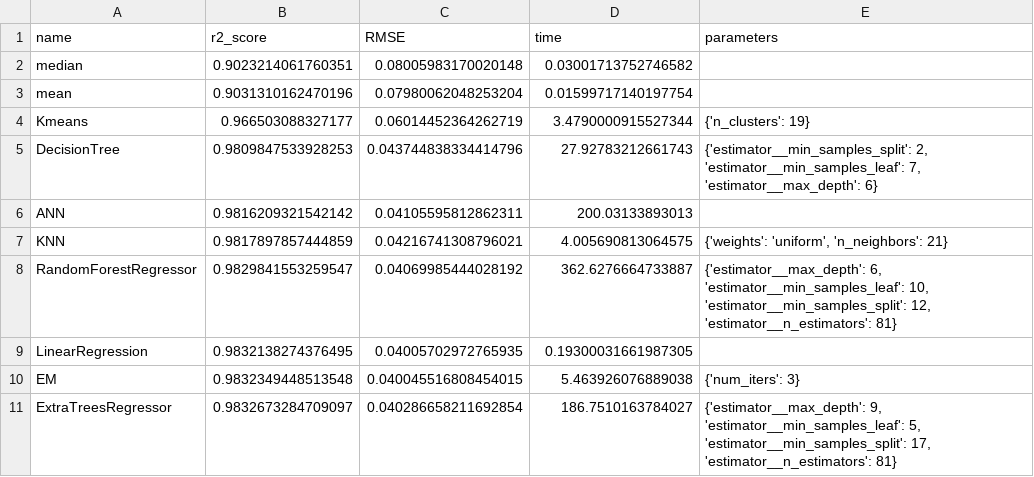
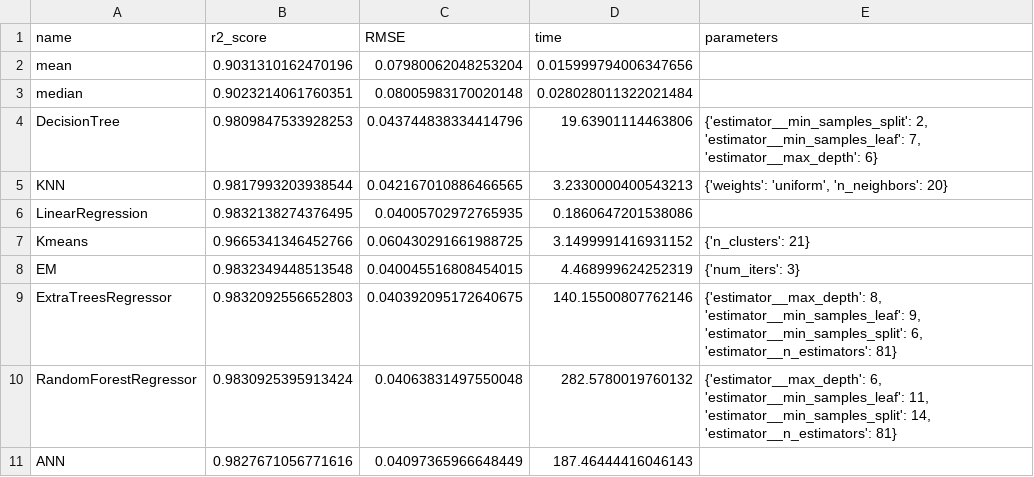
Before and after one commit to Makkksx/VKR2021, a CSV file: results/score10_Abalone.csv, drawn as a sheet.

```diff
--- a/results/score10_Abalone.csv
+++ b/results/score10_Abalone.csv
@@ -1,11 +1,11 @@
 name;r2_score;RMSE;time;parameters
-median;0.9023214061760351;0.08005983170020148;0.03001713752746582;
-mean;0.9031310162470196;0.07980062048253204;0.01599717140197754;
-Kmeans;0.966503088327177;0.06014452364262719;3.4790000915527344;{'n_clusters': 19}
-DecisionTree;0.9809847533928253;0.043744838334414796;27.92783212661743;{'estimator__min_samples_split': 2, 'estimator__min_samples_leaf': 7, 'estimator__max_depth': 6}
-ANN;0.9816209321542142;0.04105595812862311;200.03133893013;
-KNN;0.9817897857444859;0.04216741308796021;4.005690813064575;{'weights': 'uniform', 'n_neighbors': 21}
-RandomForestRegressor;0.9829841553259547;0.04069985444028192;362.6276664733887;{'estimator__max_depth': 6, 'estimator__min_samples_leaf': 10, 'estimator__min_samples_split': 12, 'estimator__n_estimators': 81}
-LinearRegression;0.9832138274376495;0.04005702972765935;0.19300031661987305;
-EM;0.9832349448513548;0.040045516808454015;5.463926076889038;{'num_iters': 3}
-ExtraTreesRegressor;0.9832673284709097;0.040286658211692854;186.7510163784027;{'estimator__max_depth': 9, 'estimator__min_samples_leaf': 5, 'estimator__min_samples_split': 17, 'estimator__n_estimators': 81}
+mean;0.9031310162470196;0.07980062048253204;0.015999794006347656;
+median;0.9023214061760351;0.08005983170020148;0.028028011322021484;
+DecisionTree;0.9809847533928253;0.043744838334414796;19.63901114463806;{'estimator__min_samples_split': 2, 'estimator__min_samples_leaf': 7, 'estimator__max_depth': 6}
+KNN;0.9817993203938544;0.042167010886466565;3.2330000400543213;{'weights': 'uniform', 'n_neighbors': 20}
+LinearRegression;0.9832138274376495;0.04005702972765935;0.1860647201538086;
+Kmeans;0.9665341346452766;0.060430291661988725;3.1499991416931152;{'n_clusters': 21}
+EM;0.9832349448513548;0.040045516808454015;4.468999624252319;{'num_iters': 3}
+ExtraTreesRegressor;0.9832092556652803;0.040392095172640675;140.15500807762146;{'estimator__max_depth': 8, 'estimator__min_samples_leaf': 9, 'estimator__min_samples_split': 6, 'estimator__n_estimators': 81}
+RandomForestRegressor;0.9830925395913424;0.04063831497550048;282.5780019760132;{'estimator__max_depth': 6, 'estimator__min_samples_leaf': 11, 'estimator__min_samples_split': 14, 'estimator__n_estimators': 81}
+ANN;0.9827671056771616;0.04097365966648449;187.46444416046143;
```
Also changed, not shown: results/score10_California.csv, results/score30_Abalone.csv, 15 other files.
